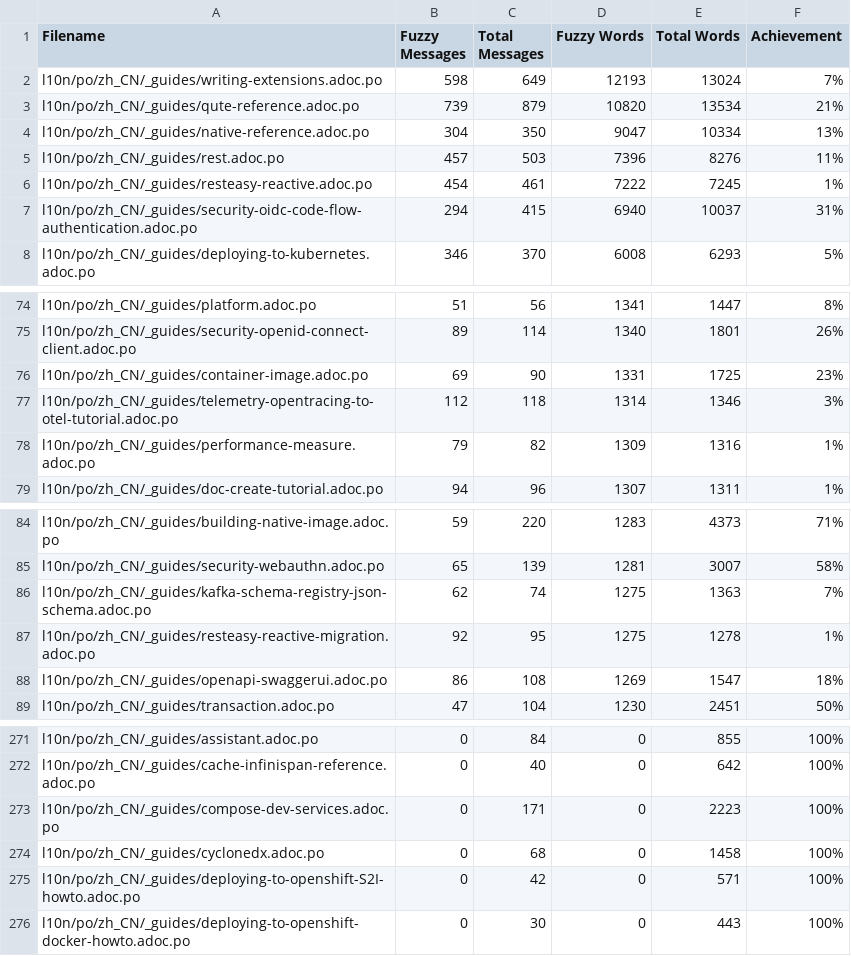
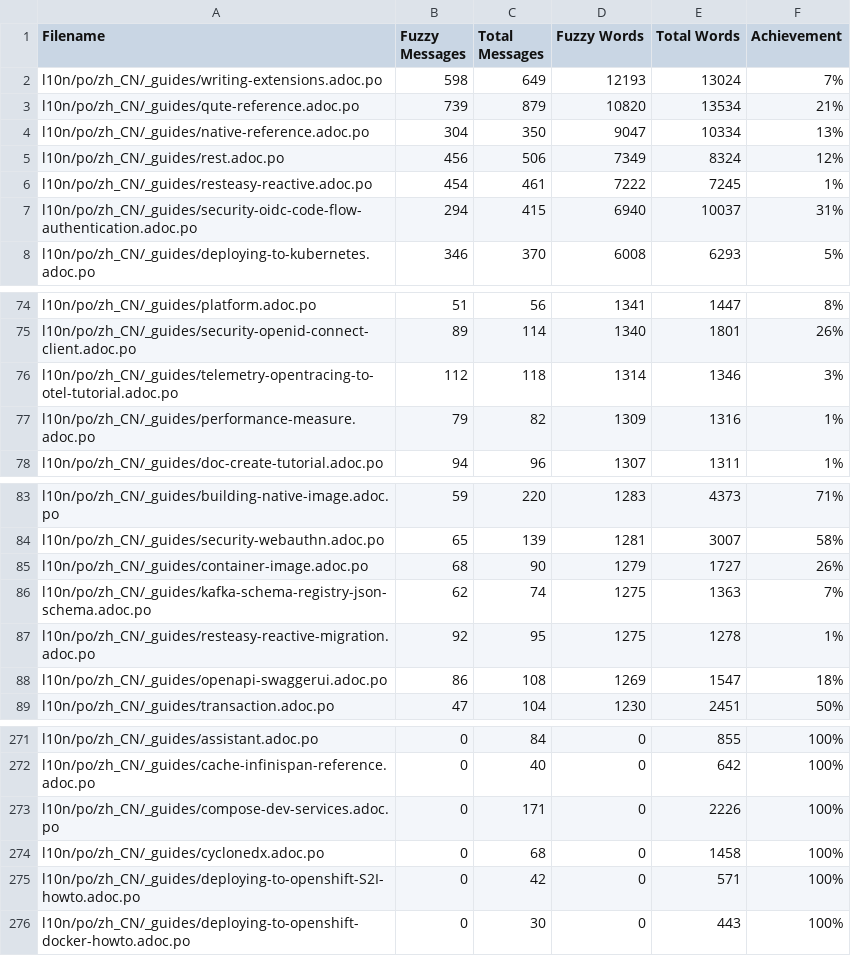
Before and after one commit to zhfeng/cn.quarkus.io, a CSV file: l10n/stats/latest-guides-translation.csv, drawn as a sheet; only a part is shown, gaps mark what is left out.

```diff
--- a/l10n/stats/latest-guides-translation.csv
+++ b/l10n/stats/latest-guides-translation.csv
@@ -4,3 +4,3 @@ l10n/po/zh_CN/_guides/qute-reference.adoc.po, 739, 879, 10820, 13534, 21%
 l10n/po/zh_CN/_guides/native-reference.adoc.po, 304, 350, 9047, 10334, 13%
-l10n/po/zh_CN/_guides/rest.adoc.po, 457, 503, 7396, 8276, 11%
+l10n/po/zh_CN/_guides/rest.adoc.po, 456, 506, 7349, 8324, 12%
 l10n/po/zh_CN/_guides/resteasy-reactive.adoc.po, 454, 461, 7222, 7245, 1%
@@ -75,3 +75,2 @@ l10n/po/zh_CN/_guides/platform.adoc.po, 51, 56, 1341, 1447, 8%
 l10n/po/zh_CN/_guides/security-openid-connect-client.adoc.po, 89, 114, 1340, 1801, 26%
-l10n/po/zh_CN/_guides/container-image.adoc.po, 69, 90, 1331, 1725, 23%
 l10n/po/zh_CN/_guides/telemetry-opentracing-to-otel-tutorial.adoc.po, 112, 118, 1314, 1346, 3%
@@ -85,2 +84,3 @@ l10n/po/zh_CN/_guides/building-native-image.adoc.po, 59, 220, 1283, 4373, 71%
 l10n/po/zh_CN/_guides/security-webauthn.adoc.po, 65, 139, 1281, 3007, 58%
+l10n/po/zh_CN/_guides/container-image.adoc.po, 68, 90, 1279, 1727, 26%
 l10n/po/zh_CN/_guides/kafka-schema-registry-json-schema.adoc.po, 62, 74, 1275, 1363, 7%
@@ -272,3 +272,3 @@ l10n/po/zh_CN/_guides/assistant.adoc.po, 0, 84, 0, 855, 100%
 l10n/po/zh_CN/_guides/cache-infinispan-reference.adoc.po, 0, 40, 0, 642, 100%
-l10n/po/zh_CN/_guides/compose-dev-services.adoc.po, 0, 171, 0, 2223, 100%
+l10n/po/zh_CN/_guides/compose-dev-services.adoc.po, 0, 171, 0, 2226, 100%
 l10n/po/zh_CN/_guides/cyclonedx.adoc.po, 0, 68, 0, 1458, 100%
```
Also changed, not shown: l10n/stats/main-guides-translation.csv, l10n/stats/misc-translation.csv, 1 other file.
